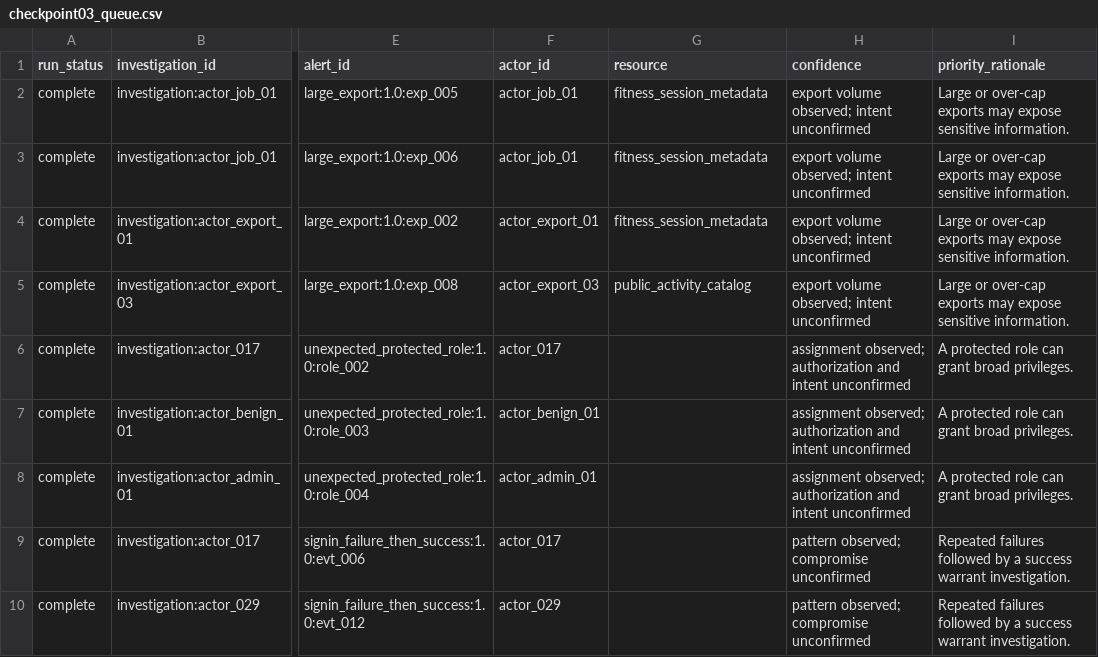
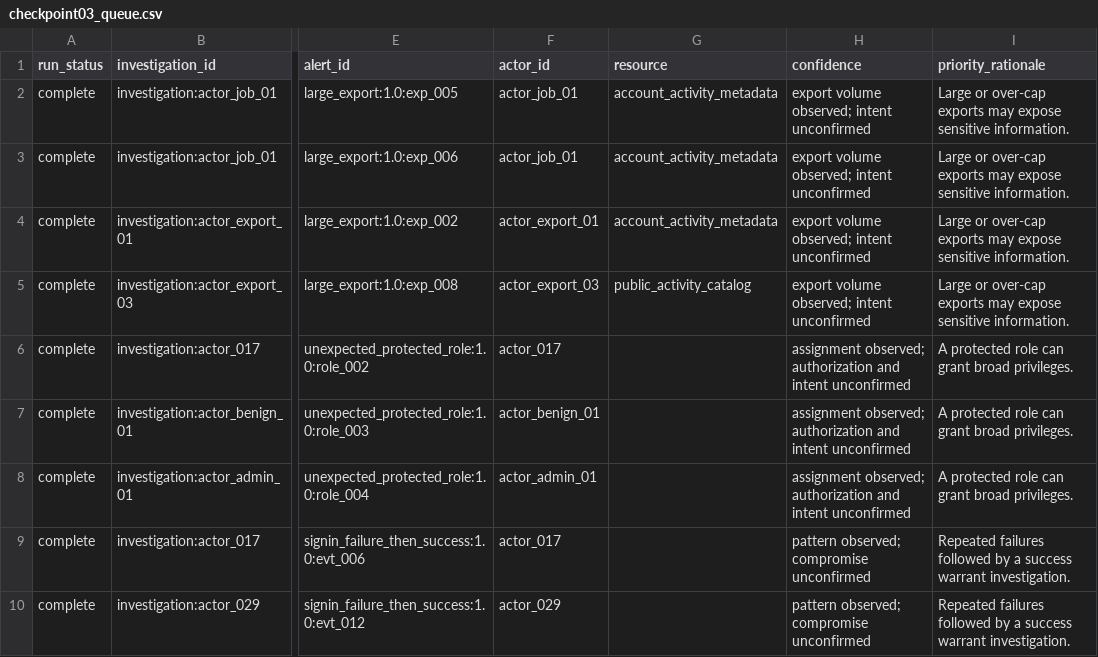
Before and after one commit to omerkaissi/security-operations-lab, a CSV file: reports/checkpoint03_queue.csv, drawn as a sheet; only a part is shown, gaps mark what is left out; the diff names each change by its address in the sheet, - before the commit and + after, or states it on an @@ line.

```diff
--- a/reports/checkpoint03_queue.csv
+++ b/reports/checkpoint03_queue.csv
-G2:G4 (resource): fitness_session_metadata
+G2:G4 (resource): account_activity_metadata
```
Also changed, not shown: 31 other files.
